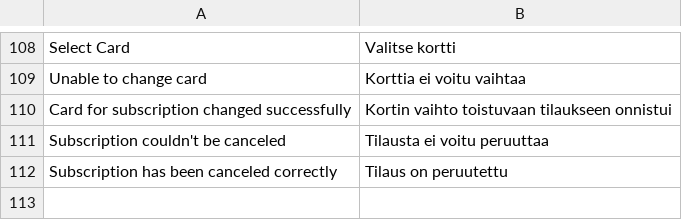
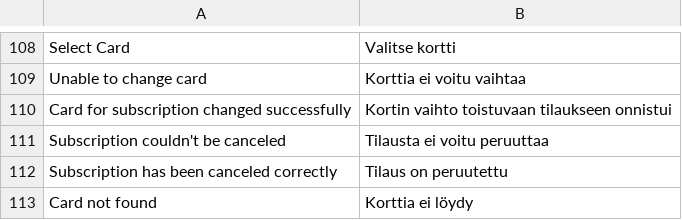
Before and after one commit to paytrail/paytrail-for-adobe-commerce, a CSV file: i18n/fi_FI.csv, drawn as a sheet; only a part is shown, gaps mark what is left out; the diff names each change by its address in the sheet, - before the commit and + after, or states it on an @@ line.

Commit message:
[SQMAGOPC-433/436/437] Add new endpoints for cards: delete, save, change

```diff
--- a/i18n/fi_FI.csv
+++ b/i18n/fi_FI.csv
+row 113: Card not found | Korttia ei löydy
```
Also changed, not shown: i18n/en_US.csv, 6 other files.
